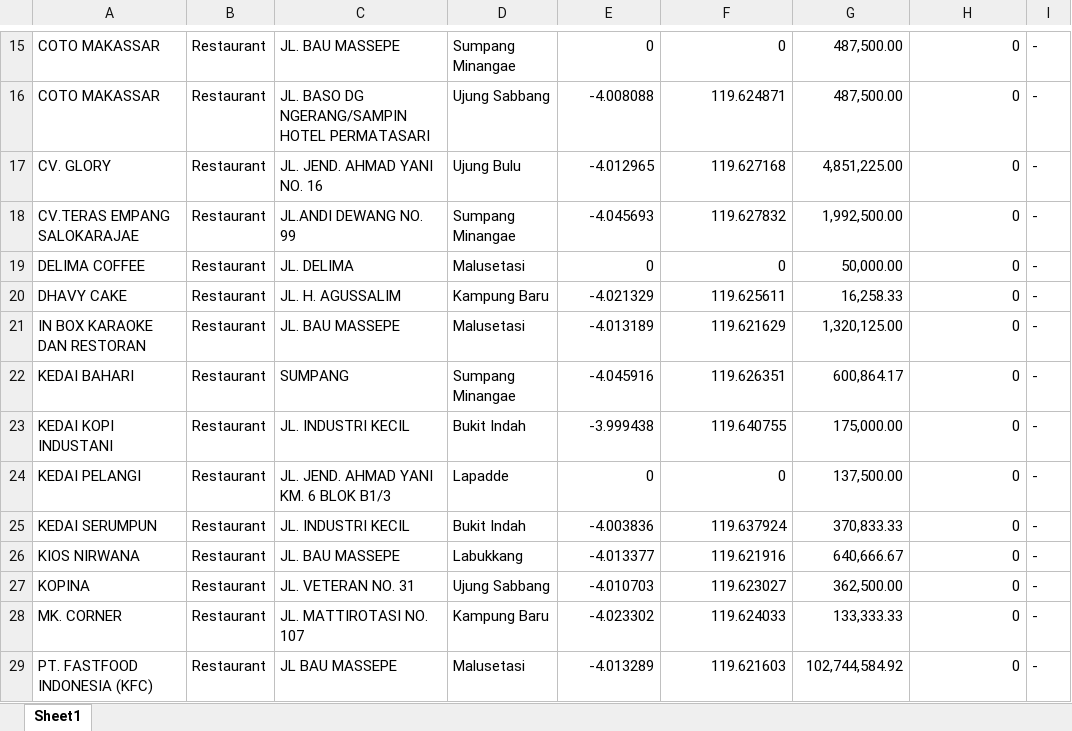
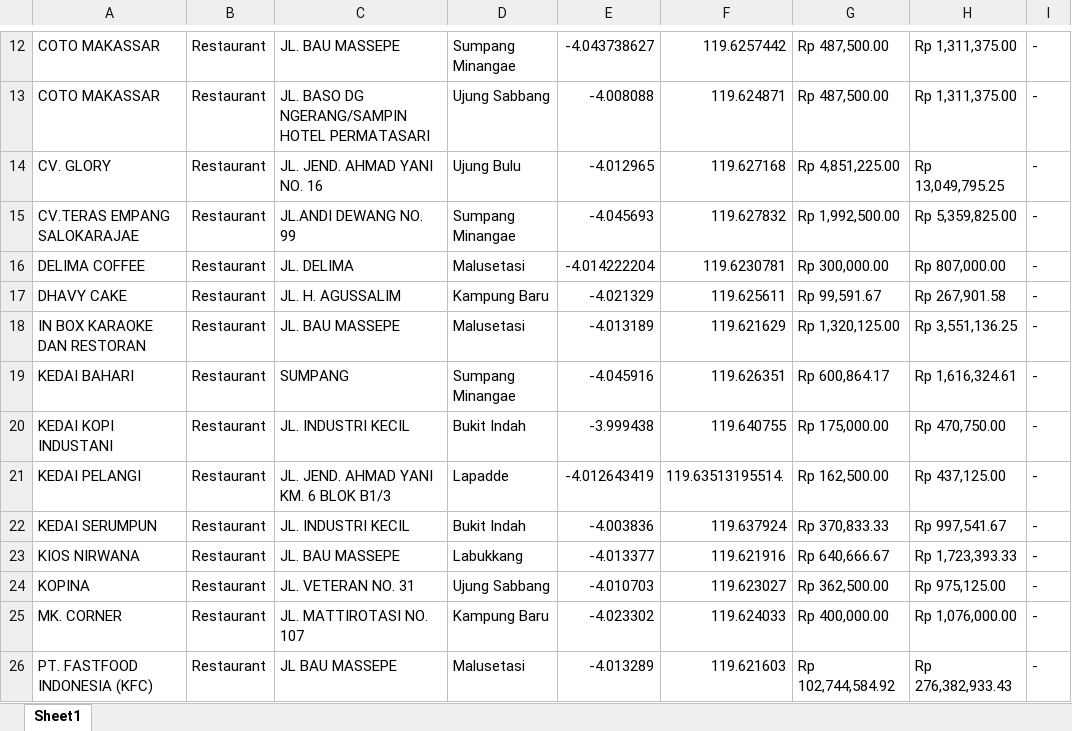
Before and after one commit to zkgz/kkn_ppm, an Excel workbook: public/restaurant.xlsx, sheet Sheet1, drawn as a sheet; only a part is shown, gaps mark what is left out; values as stored, in another font and other column widths than the file's, no cell formats; addresses are those after the commit; the diff covers the shown part only; the diff names each change by its address in the sheet, - before the commit and + after, or states it on an @@ line.

```diff
--- a/public/restaurant.xlsx (sheet Sheet1)
+++ b/public/restaurant.xlsx (sheet Sheet1)
-E12: 0
+E12: -4.043738627
-F12: 0
+F12: 119.6257442
-G12:G13: 487,500.00
+G12:G13: Rp 487,500.00
-H12:H13: 0
+H12:H13: Rp 1,311,375.00
-G14: 4,851,225.00
+G14: Rp 4,851,225.00
-H14: 0
+H14: Rp 13,049,795.25
-G15: 1,992,500.00
+G15: Rp 1,992,500.00
-H15: 0
+H15: Rp 5,359,825.00
-E16: 0
+E16: -4.014222204
-F16: 0
+F16: 119.6230781
-G16: 50,000.00
+G16: Rp 300,000.00
-H16: 0
+H16: Rp 807,000.00
-G17: 16,258.33
+G17: Rp 99,591.67
-H17: 0
+H17: Rp 267,901.58
-G18: 1,320,125.00
+G18: Rp 1,320,125.00
-H18: 0
+H18: Rp 3,551,136.25
-G19: 600,864.17
+G19: Rp 600,864.17
-H19: 0
+H19: Rp 1,616,324.61
-G20: 175,000.00
+G20: Rp 175,000.00
-H20: 0
+H20: Rp 470,750.00
-E21: 0
+E21: -4.012643419
-F21: 0
+F21: 119.63513195514.
-G21: 137,500.00
+G21: Rp 162,500.00
-H21: 0
+H21: Rp 437,125.00
-G22: 370,833.33
+G22: Rp 370,833.33
-H22: 0
+H22: Rp 997,541.67
-G23: 640,666.67
+G23: Rp 640,666.67
-H23: 0
+H23: Rp 1,723,393.33
-G24: 362,500.00
+G24: Rp 362,500.00
-H24: 0
+H24: Rp 975,125.00
-G25: 133,333.33
+G25: Rp 400,000.00
-H25: 0
+H25: Rp 1,076,000.00
-G26: 102,744,584.92
+G26: Rp 102,744,584.92
-H26: 0
+H26: Rp 276,382,933.43
```
Also changed, not shown: 5 removed rows and 335 edited cells elsewhere in this sheet, cell formats, public/property.xlsx, 3 other files.
